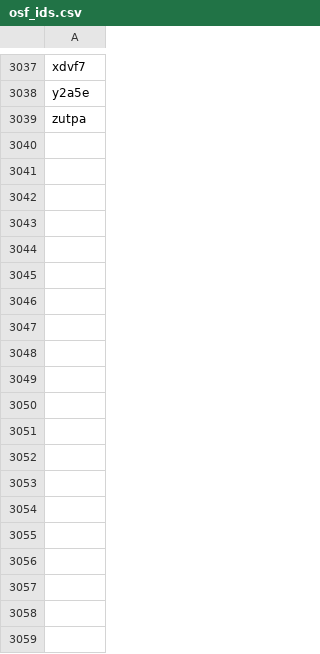
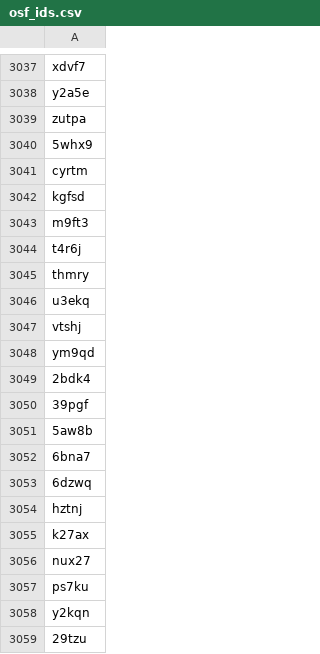
Before and after one commit to sumtxt/picnic_preprints, a CSV file: memory/osf_ids.csv, drawn as a sheet; only a part is shown, gaps mark what is left out; the diff covers the shown part only; the diff names each change by its address in the sheet, - before the commit and + after, or states it on an @@ line.

```diff
--- a/memory/osf_ids.csv
+++ b/memory/osf_ids.csv
+row 3040: 5whx9
+row 3041: cyrtm
+row 3042: kgfsd
+row 3043: m9ft3
+row 3044: t4r6j
+row 3045: thmry
+row 3046: u3ekq
+row 3047: vtshj
+row 3048: ym9qd
+row 3049: 2bdk4
+row 3050: 39pgf
+row 3051: 5aw8b
+row 3052: 6bna7
+row 3053: 6dzwq
+row 3054: hztnj
+row 3055: k27ax
+row 3056: nux27
+row 3057: ps7ku
+row 3058: y2kqn
+row 3059: 29tzu
```
Also changed, not shown: 46 added rows elsewhere in this file, 1 other file.
